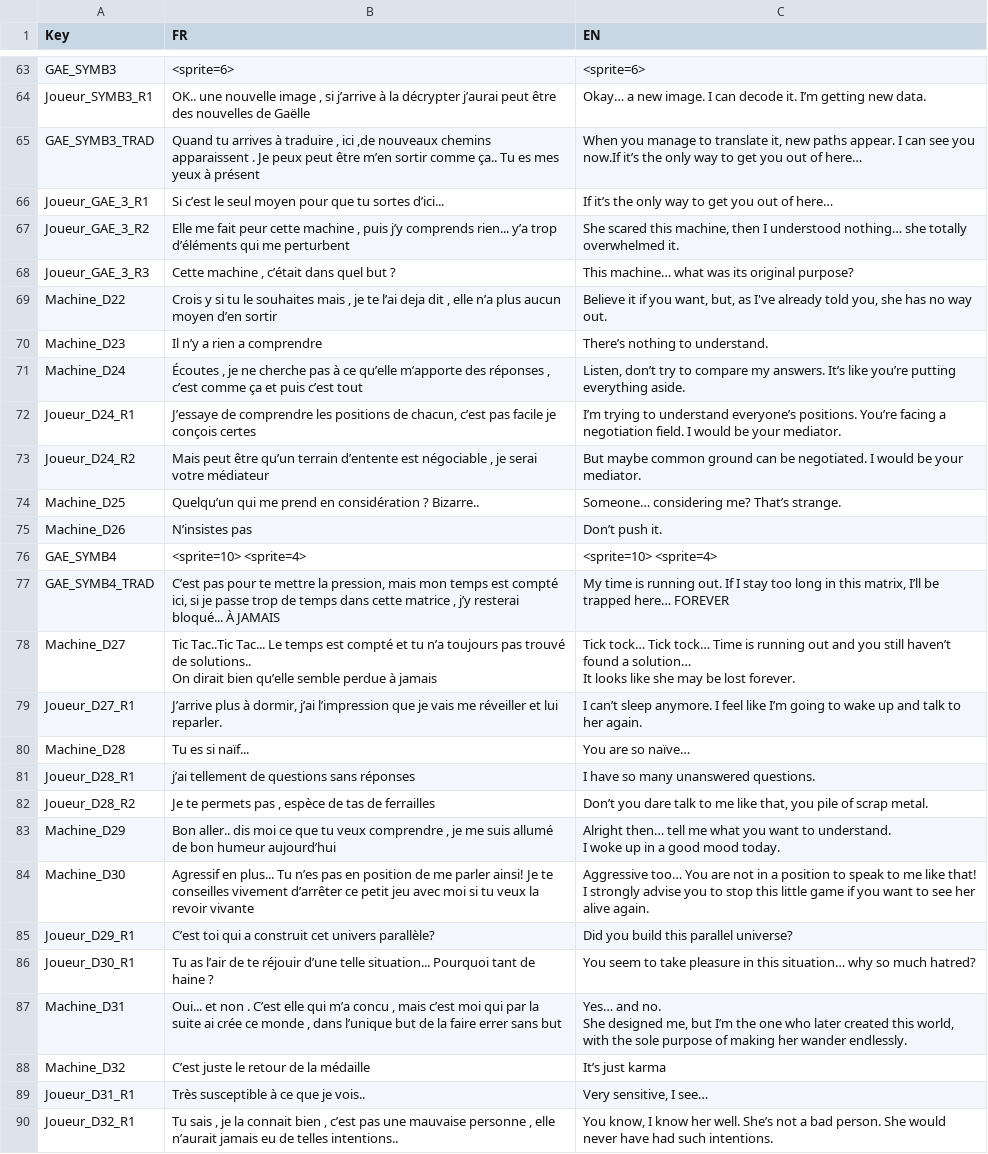
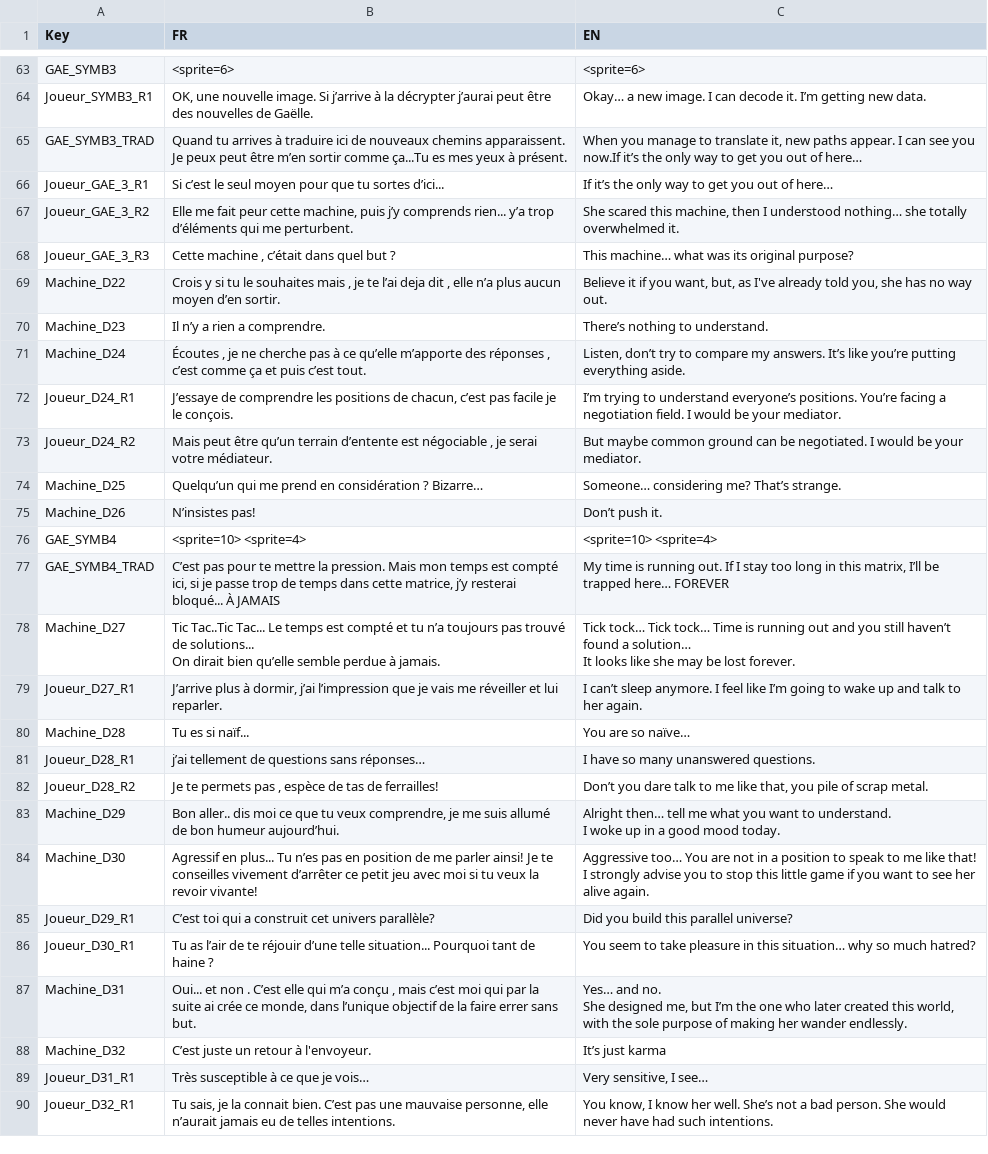
Before and after one commit to Sayaka-Shen/LaLangueDesCroix, a CSV file: Assets/SigmaGraph/Resources/CSV/FantasyDialogue.csv, drawn as a sheet; only a part is shown, gaps mark what is left out; ↵ is a line break in a cell; the diff covers the shown part only; the diff names each change by its address in the sheet, - before the commit and + after, or states it on an @@ line.

```diff
--- a/Assets/SigmaGraph/Resources/CSV/FantasyDialogue.csv
+++ b/Assets/SigmaGraph/Resources/CSV/FantasyDialogue.csv
-B64 (FR): OK.. une nouvelle image , si j’arrive à la décrypter j’aurai peut être des nouvelles de Gaëlle
+B64 (FR): OK, une nouvelle image. Si j’arrive à la décrypter j’aurai peut être des nouvelles de Gaëlle.
-B65 (FR): …à traduire , ici ,de nouveaux chemins apparaissent . Je peux peut être m’en sortir comme ça.. Tu es mes yeux à présent
+B65 (FR): …à traduire ici de nouveaux chemins apparaissent. Je peux peut être m’en sortir comme ça...Tu es mes yeux à présent.
-B67 (FR): …peur cette machine , puis j’y comprends rien... y’a trop d’éléments qui me perturbent
+B67 (FR): …peur cette machine, puis j’y comprends rien... y’a trop d’éléments qui me perturbent.
-B69 (FR): …moyen d’en sortir
+B69 (FR): …moyen d’en sortir.
-B70 (FR): Il n’y a rien a comprendre
+B70 (FR): Il n’y a rien a comprendre.
-B71 (FR): …puis c’est tout
+B71 (FR): …puis c’est tout.
-B72 (FR): …facile je conçois certes
+B72 (FR): …facile je le conçois.
-B73 (FR): …serai votre médiateur
+B73 (FR): …serai votre médiateur.
-B74 (FR): …considération ? Bizarre..
+B74 (FR): …considération ? Bizarre…
-B75 (FR): N’insistes pas
+B75 (FR): N’insistes pas!
-B77 (FR): …mettre la pression, mais mon temps est compté ici, si je passe trop de temps dans cette matrice , j’y resterai…
+B77 (FR): …mettre la pression. Mais mon temps est compté ici, si je passe trop de temps dans cette matrice, j’y resterai…
-B78 (FR): …trouvé de solutions.. ↵ On dirait bien qu’elle semble perdue à jamais
+B78 (FR): …trouvé de solutions... ↵ On dirait bien qu’elle semble perdue à jamais.
-B81 (FR): j’ai tellement de questions sans réponses
+B81 (FR): j’ai tellement de questions sans réponses…
-B82 (FR): …tas de ferrailles
+B82 (FR): …tas de ferrailles!
-B83 (FR): …tu veux comprendre , je me suis allumé de bon humeur aujourd’hui
+B83 (FR): …tu veux comprendre, je me suis allumé de bon humeur aujourd’hui.
-B84 (FR): …la revoir vivante
+B84 (FR): …la revoir vivante!
-B87 (FR): …qui m’a concu , mais c’est moi qui par la suite ai crée ce monde , dans l’unique but de la faire errer sans but
+B87 (FR): …qui m’a conçu , mais c’est moi qui par la suite ai crée ce monde, dans l’unique objectif de la faire errer sans but.
-B88 (FR): C’est juste le retour de la médaille
+B88 (FR): C’est juste un retour à l'envoyeur.
-B89 (FR): Très susceptible à ce que je vois..
+B89 (FR): Très susceptible à ce que je vois…
-B90 (FR): Tu sais , je la connait bien , c’est pas une mauvaise personne , elle n’aurait jamais eu de telles intentions..
+B90 (FR): Tu sais, je la connait bien. C’est pas une mauvaise personne, elle n’aurait jamais eu de telles intentions.
```
Also changed, not shown: 66 edited cells elsewhere in this file.
